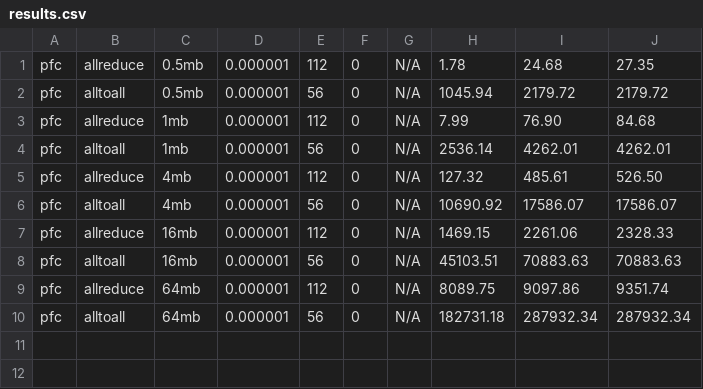
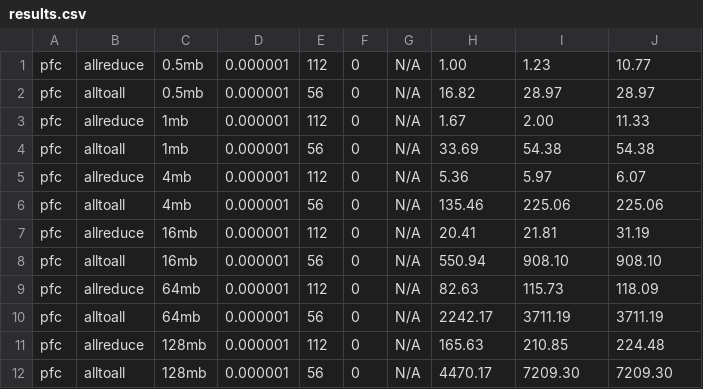
Before and after one commit to liujiaqi-ucas/scaleup-network-sim, a CSV file: experiments_h100_ber/pfc/results.csv, drawn as a sheet.

```diff
--- a/experiments_h100_ber/pfc/results.csv
+++ b/experiments_h100_ber/pfc/results.csv
@@ -1,10 +1,12 @@
-pfc,allreduce,0.5mb,0.000001,112,0,N/A,1.78,24.68,27.35
-pfc,alltoall,0.5mb,0.000001,56,0,N/A,1045.94,2179.72,2179.72
-pfc,allreduce,1mb,0.000001,112,0,N/A,7.99,76.90,84.68
-pfc,alltoall,1mb,0.000001,56,0,N/A,2536.14,4262.01,4262.01
-pfc,allreduce,4mb,0.000001,112,0,N/A,127.32,485.61,526.50
-pfc,alltoall,4mb,0.000001,56,0,N/A,10690.92,17586.07,17586.07
-pfc,allreduce,16mb,0.000001,112,0,N/A,1469.15,2261.06,2328.33
-pfc,alltoall,16mb,0.000001,56,0,N/A,45103.51,70883.63,70883.63
-pfc,allreduce,64mb,0.000001,112,0,N/A,8089.75,9097.86,9351.74
-pfc,alltoall,64mb,0.000001,56,0,N/A,182731.18,287932.34,287932.34
+pfc,allreduce,0.5mb,0.000001,112,0,N/A,1.00,1.23,10.77
+pfc,alltoall,0.5mb,0.000001,56,0,N/A,16.82,28.97,28.97
+pfc,allreduce,1mb,0.000001,112,0,N/A,1.67,2.00,11.33
+pfc,alltoall,1mb,0.000001,56,0,N/A,33.69,54.38,54.38
+pfc,allreduce,4mb,0.000001,112,0,N/A,5.36,5.97,6.07
+pfc,alltoall,4mb,0.000001,56,0,N/A,135.46,225.06,225.06
+pfc,allreduce,16mb,0.000001,112,0,N/A,20.41,21.81,31.19
+pfc,alltoall,16mb,0.000001,56,0,N/A,550.94,908.10,908.10
+pfc,allreduce,64mb,0.000001,112,0,N/A,82.63,115.73,118.09
+pfc,alltoall,64mb,0.000001,56,0,N/A,2242.17,3711.19,3711.19
+pfc,allreduce,128mb,0.000001,112,0,N/A,165.63,210.85,224.48
+pfc,alltoall,128mb,0.000001,56,0,N/A,4470.17,7209.30,7209.30
```
Also changed, not shown: 1 other file.
